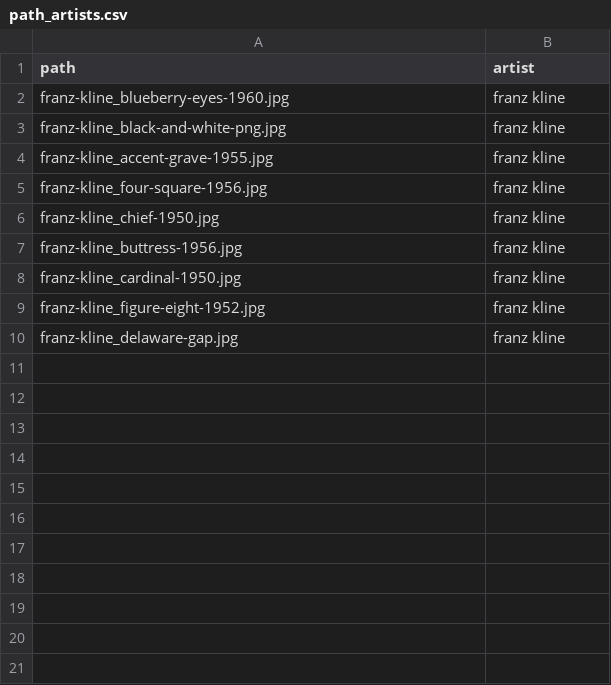
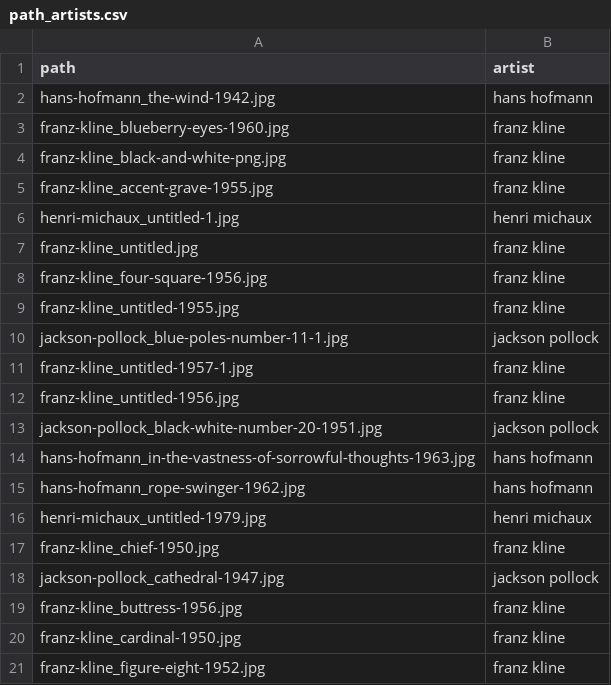
Before and after one commit to HubertStr/CNN_Painting_Recognition, a CSV file: output/path_artists.csv, drawn as a sheet; only a part is shown; the shorter side is filled out with more unchanged rows; the diff covers the shown part only; the diff names each change by its address in the sheet, - before the commit and + after, or states it on an @@ line.

```diff
--- a/output/path_artists.csv
+++ b/output/path_artists.csv
+row 2: hans-hofmann_the-wind-1942.jpg | hans hofmann
+row 6: henri-michaux_untitled-1.jpg | henri michaux
+row 7: franz-kline_untitled.jpg | franz kline
+row 9: franz-kline_untitled-1955.jpg | franz kline
+row 10: jackson-pollock_blue-poles-number-11-1.jpg | jackson pollock
+row 11: franz-kline_untitled-1957-1.jpg | franz kline
+row 12: franz-kline_untitled-1956.jpg | franz kline
+row 13: jackson-pollock_black-white-number-20-1951.jpg | jackson pollock
+row 14: hans-hofmann_in-the-vastness-of-sorrowful-thoughts-1963.jpg | hans hofmann
+row 15: hans-hofmann_rope-swinger-1962.jpg | hans hofmann
+row 16: henri-michaux_untitled-1979.jpg | henri michaux
+row 18: jackson-pollock_cathedral-1947.jpg | jackson pollock
```
Also changed, not shown: 12 added rows elsewhere in this file, 32 other files.
